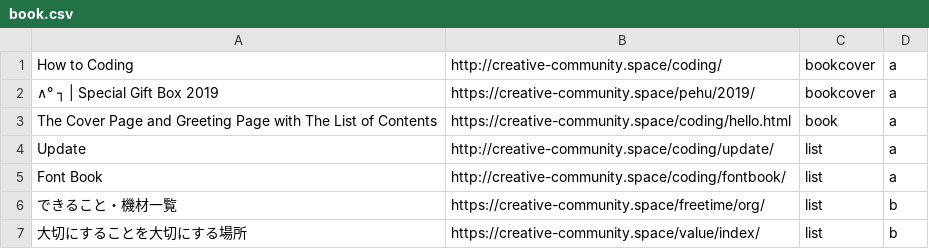
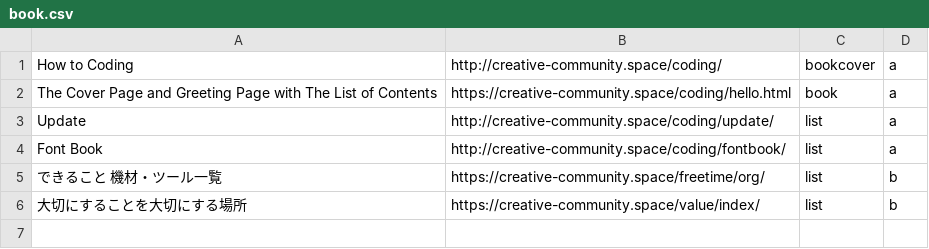
Before and after one commit to HTML-graffiti/How-to-Coding, a CSV file: submit/org/book.csv, drawn as a sheet.

Commit message:
Update book.csv

```diff
--- a/submit/org/book.csv
+++ b/submit/org/book.csv
@@ -1,3 +1,2 @@
 "How to Coding",http://creative-community.space/coding/,bookcover,a
-"∧° ┐ | Special Gift Box 2019",https://creative-community.space/pehu/2019/,bookcover,a
 "The Cover Page and Greeting Page with The List of Contents",https://creative-community.space/coding/hello.html,book,a
@@ -5,3 +4,3 @@
 "Font Book",http://creative-community.space/coding/fontbook/,list,a
-"できること・機材一覧",https://creative-community.space/freetime/org/,list,b
+"できること 機材・ツール一覧",https://creative-community.space/freetime/org/,list,b
 "大切にすることを大切にする場所",https://creative-community.space/value/index/,list,b
```
